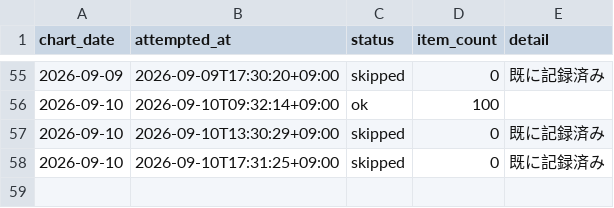
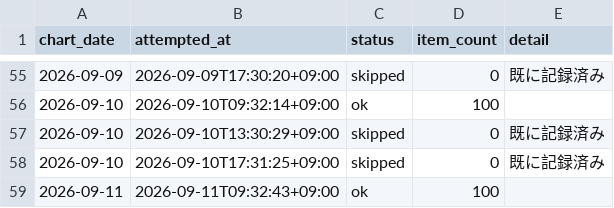
Before and after one commit to koukikanda10/apple-music-jp-chart, a CSV file: data/fetch_log.csv, drawn as a sheet; only a part is shown, gaps mark what is left out.

```diff
--- a/data/fetch_log.csv
+++ b/data/fetch_log.csv
@@ -58 +58,2 @@
 2026-09-10,2026-09-10T17:31:25+09:00,skipped,0,既に記録済み
+2026-09-11,2026-09-11T09:32:43+09:00,ok,100,
```
Also changed, not shown: 3 other files.
